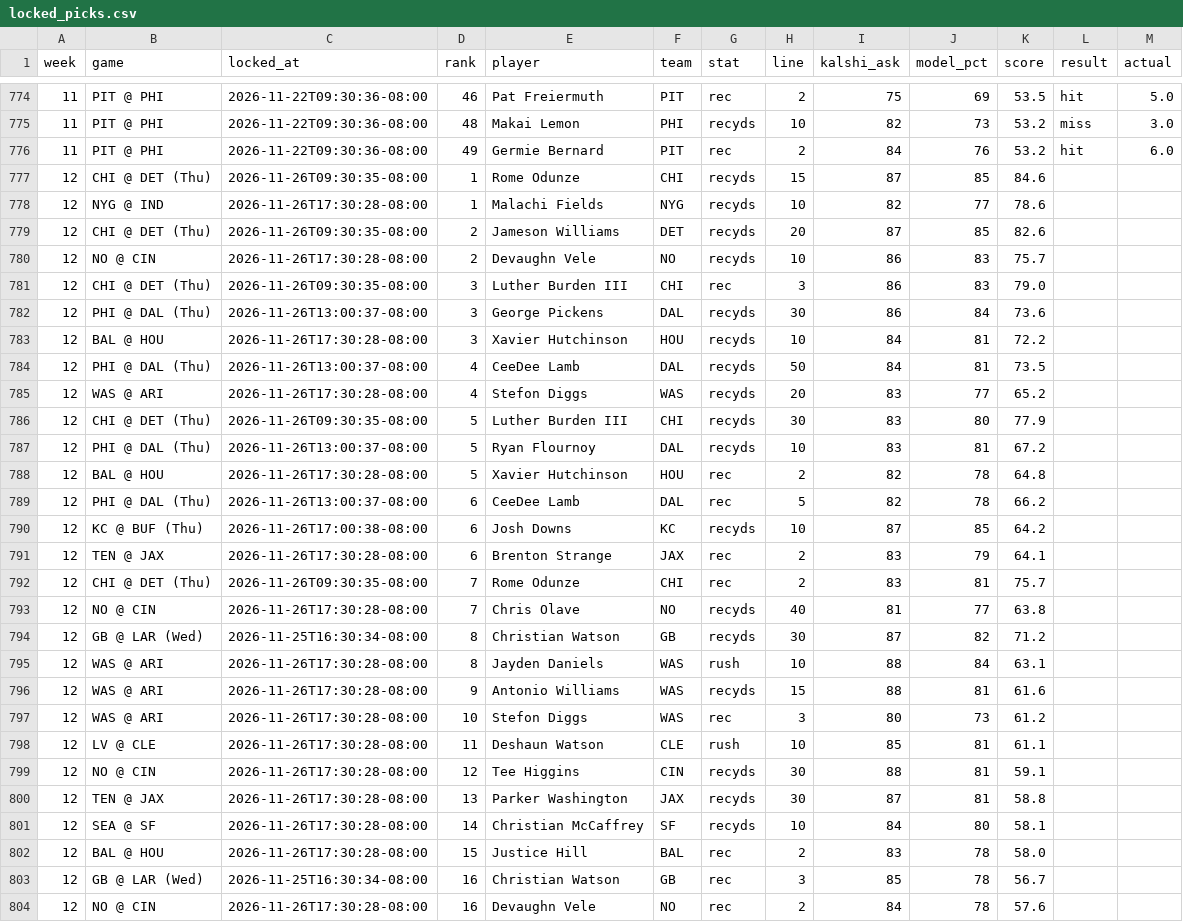
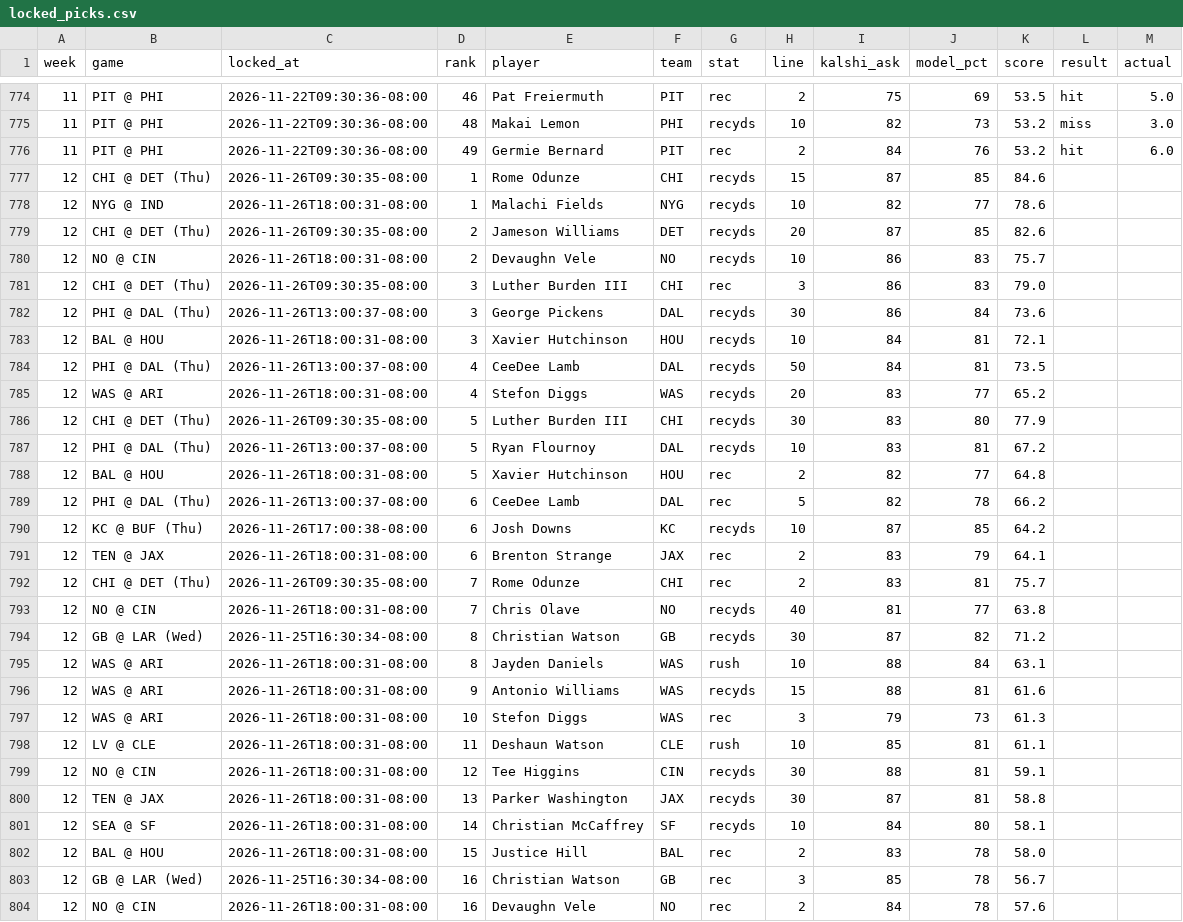
Before and after one commit to mrparkecito-droid/prop-board, a CSV file: data/locked_picks.csv, drawn as a sheet; only a part is shown, gaps mark what is left out; the diff covers the shown part only.

```diff
--- a/data/locked_picks.csv
+++ b/data/locked_picks.csv
@@ -777,28 +777,28 @@ week,game,locked_at,rank,player,team,stat,line,kalshi_ask,model_pct,score,result
 12,CHI @ DET (Thu),2026-11-26T09:30:35-08:00,1,Rome Odunze,CHI,recyds,15,87,85,84.6,,
-12,NYG @ IND,2026-11-26T17:30:28-08:00,1,Malachi Fields,NYG,recyds,10,82,77,78.6,,
+12,NYG @ IND,2026-11-26T18:00:31-08:00,1,Malachi Fields,NYG,recyds,10,82,77,78.6,,
 12,CHI @ DET (Thu),2026-11-26T09:30:35-08:00,2,Jameson Williams,DET,recyds,20,87,85,82.6,,
-12,NO @ CIN,2026-11-26T17:30:28-08:00,2,Devaughn Vele,NO,recyds,10,86,83,75.7,,
+12,NO @ CIN,2026-11-26T18:00:31-08:00,2,Devaughn Vele,NO,recyds,10,86,83,75.7,,
 12,CHI @ DET (Thu),2026-11-26T09:30:35-08:00,3,Luther Burden III,CHI,rec,3,86,83,79.0,,
 12,PHI @ DAL (Thu),2026-11-26T13:00:37-08:00,3,George Pickens,DAL,recyds,30,86,84,73.6,,
-12,BAL @ HOU,2026-11-26T17:30:28-08:00,3,Xavier Hutchinson,HOU,recyds,10,84,81,72.2,,
+12,BAL @ HOU,2026-11-26T18:00:31-08:00,3,Xavier Hutchinson,HOU,recyds,10,84,81,72.1,,
 12,PHI @ DAL (Thu),2026-11-26T13:00:37-08:00,4,CeeDee Lamb,DAL,recyds,50,84,81,73.5,,
-12,WAS @ ARI,2026-11-26T17:30:28-08:00,4,Stefon Diggs,WAS,recyds,20,83,77,65.2,,
+12,WAS @ ARI,2026-11-26T18:00:31-08:00,4,Stefon Diggs,WAS,recyds,20,83,77,65.2,,
 12,CHI @ DET (Thu),2026-11-26T09:30:35-08:00,5,Luther Burden III,CHI,recyds,30,83,80,77.9,,
 12,PHI @ DAL (Thu),2026-11-26T13:00:37-08:00,5,Ryan Flournoy,DAL,recyds,10,83,81,67.2,,
-12,BAL @ HOU,2026-11-26T17:30:28-08:00,5,Xavier Hutchinson,HOU,rec,2,82,78,64.8,,
+12,BAL @ HOU,2026-11-26T18:00:31-08:00,5,Xavier Hutchinson,HOU,rec,2,82,77,64.8,,
 12,PHI @ DAL (Thu),2026-11-26T13:00:37-08:00,6,CeeDee Lamb,DAL,rec,5,82,78,66.2,,
 12,KC @ BUF (Thu),2026-11-26T17:00:38-08:00,6,Josh Downs,KC,recyds,10,87,85,64.2,,
-12,TEN @ JAX,2026-11-26T17:30:28-08:00,6,Brenton Strange,JAX,rec,2,83,79,64.1,,
+12,TEN @ JAX,2026-11-26T18:00:31-08:00,6,Brenton Strange,JAX,rec,2,83,79,64.1,,
 12,CHI @ DET (Thu),2026-11-26T09:30:35-08:00,7,Rome Odunze,CHI,rec,2,83,81,75.7,,
-12,NO @ CIN,2026-11-26T17:30:28-08:00,7,Chris Olave,NO,recyds,40,81,77,63.8,,
+12,NO @ CIN,2026-11-26T18:00:31-08:00,7,Chris Olave,NO,recyds,40,81,77,63.8,,
 12,GB @ LAR (Wed),2026-11-25T16:30:34-08:00,8,Christian Watson,GB,recyds,30,87,82,71.2,,
-12,WAS @ ARI,2026-11-26T17:30:28-08:00,8,Jayden Daniels,WAS,rush,10,88,84,63.1,,
-12,WAS @ ARI,2026-11-26T17:30:28-08:00,9,Antonio Williams,WAS,recyds,15,88,81,61.6,,
-12,WAS @ ARI,2026-11-26T17:30:28-08:00,10,Stefon Diggs,WAS,rec,3,80,73,61.2,,
-12,LV @ CLE,2026-11-26T17:30:28-08:00,11,Deshaun Watson,CLE,rush,10,85,81,61.1,,
-12,NO @ CIN,2026-11-26T17:30:28-08:00,12,Tee Higgins,CIN,recyds,30,88,81,59.1,,
-12,TEN @ JAX,2026-11-26T17:30:28-08:00,13,Parker Washington,JAX,recyds,30,87,81,58.8,,
-12,SEA @ SF,2026-11-26T17:30:28-08:00,14,Christian McCaffrey,SF,recyds,10,84,80,58.1,,
-12,BAL @ HOU,2026-11-26T17:30:28-08:00,15,Justice Hill,BAL,rec,2,83,78,58.0,,
+12,WAS @ ARI,2026-11-26T18:00:31-08:00,8,Jayden Daniels,WAS,rush,10,88,84,63.1,,
+12,WAS @ ARI,2026-11-26T18:00:31-08:00,9,Antonio Williams,WAS,recyds,15,88,81,61.6,,
+12,WAS @ ARI,2026-11-26T18:00:31-08:00,10,Stefon Diggs,WAS,rec,3,79,73,61.3,,
+12,LV @ CLE,2026-11-26T18:00:31-08:00,11,Deshaun Watson,CLE,rush,10,85,81,61.1,,
+12,NO @ CIN,2026-11-26T18:00:31-08:00,12,Tee Higgins,CIN,recyds,30,88,81,59.1,,
+12,TEN @ JAX,2026-11-26T18:00:31-08:00,13,Parker Washington,JAX,recyds,30,87,81,58.8,,
+12,SEA @ SF,2026-11-26T18:00:31-08:00,14,Christian McCaffrey,SF,recyds,10,84,80,58.1,,
+12,BAL @ HOU,2026-11-26T18:00:31-08:00,15,Justice Hill,BAL,rec,2,83,78,58.0,,
 12,GB @ LAR (Wed),2026-11-25T16:30:34-08:00,16,Christian Watson,GB,rec,3,85,78,56.7,,
-12,NO @ CIN,2026-11-26T17:30:28-08:00,16,Devaughn Vele,NO,rec,2,84,78,57.6,,
+12,NO @ CIN,2026-11-26T18:00:31-08:00,16,Devaughn Vele,NO,rec,2,84,78,57.6,,
```
Also changed, not shown: 38 edited cells elsewhere in this file, 7 other files.
